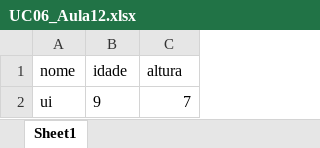
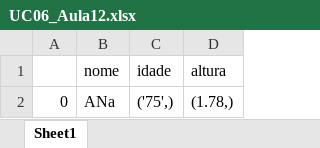
Before and after one commit to vanessa-vals/UC6, an Excel workbook: UC06_Aula12.xlsx, sheet Sheet1, drawn as a sheet; values as stored, in another font and other column widths than the file's, no borders; removed rows and columns are numbered as before the commit, all else as after; the diff names each change by its address in the sheet, - before the commit and + after, or states it on an @@ line.

```diff
--- a/UC06_Aula12.xlsx (sheet Sheet1)
+++ b/UC06_Aula12.xlsx (sheet Sheet1)
+column A, empty
-row 2: ui | 9 | 7
+row 2: 0 | ANa | ('75',) | (1.78,)
```
Also changed, not shown: 1 other file.
